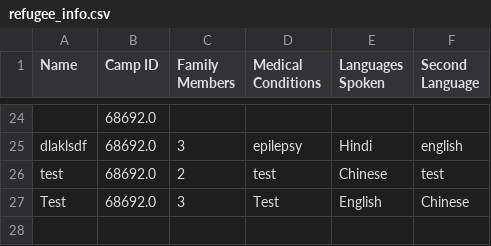
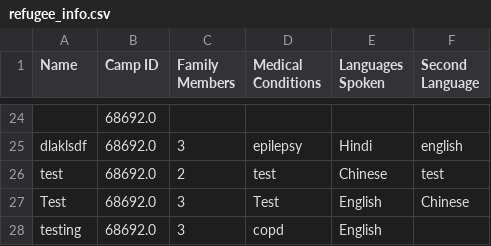
Before and after one commit to sebcarroll/Intro_Prog_UCL_G3, a CSV file: refugee_info.csv, drawn as a sheet; only a part is shown, gaps mark what is left out.

```diff
--- a/refugee_info.csv
+++ b/refugee_info.csv
@@ -27 +27,2 @@ test,68692.0,2,test,Chinese,test
 Test,68692.0,3,Test,English,Chinese
+testing,68692.0,3,copd,English,
```
Also changed, not shown: crisis_events.csv, 1 other file.
